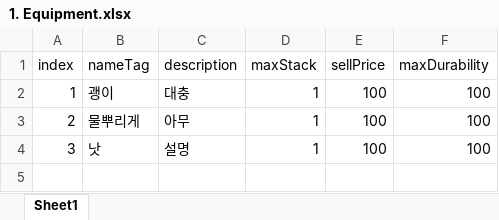
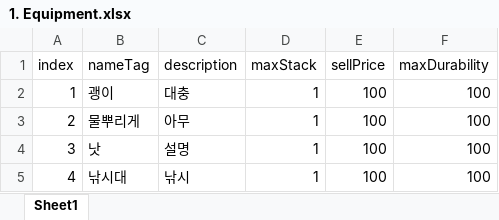
Before and after one commit to C01000011J01001010/Dairy-Farm.Unity.Mirror, an Excel workbook: Assets/Project/Csv/Item/1. Equipment.xlsx, sheet Sheet1, drawn as a sheet; values as stored, in another font and other column widths than the file's, no borders; the diff names each change by its address in the sheet, - before the commit and + after, or states it on an @@ line.

```diff
--- a/Assets/Project/Csv/Item/1. Equipment.xlsx (sheet Sheet1)
+++ b/Assets/Project/Csv/Item/1. Equipment.xlsx (sheet Sheet1)
+row 5: 4 | 낚시대 | 낚시 | 1 | 100 | 100
```
Also changed, not shown: Assets/Project/Csv/Item/2. Consumable.xlsx, 25 other files.
